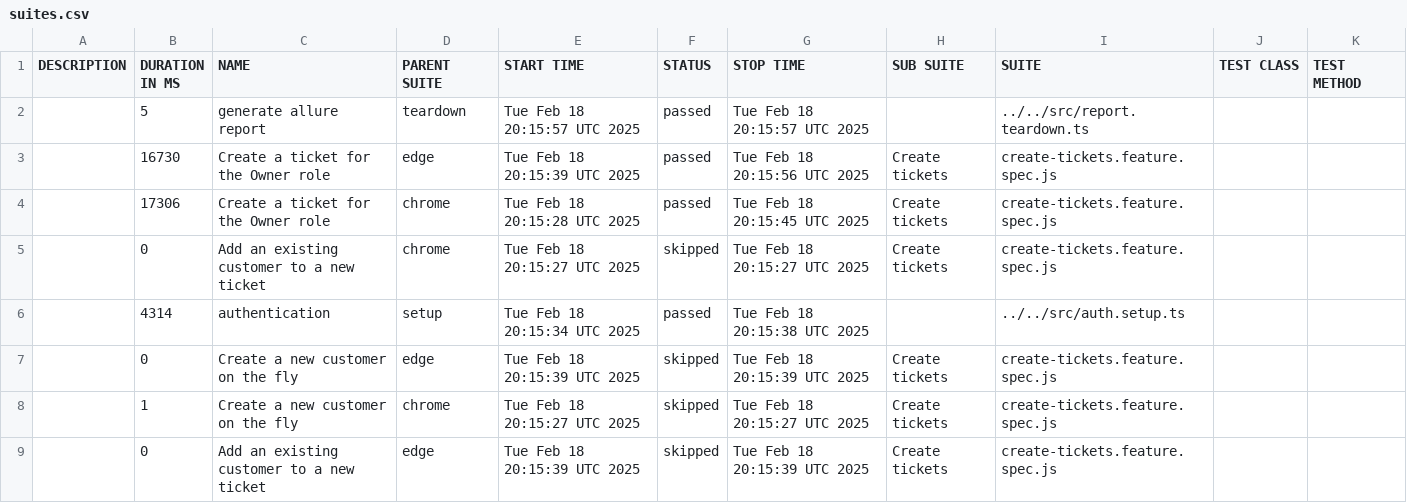
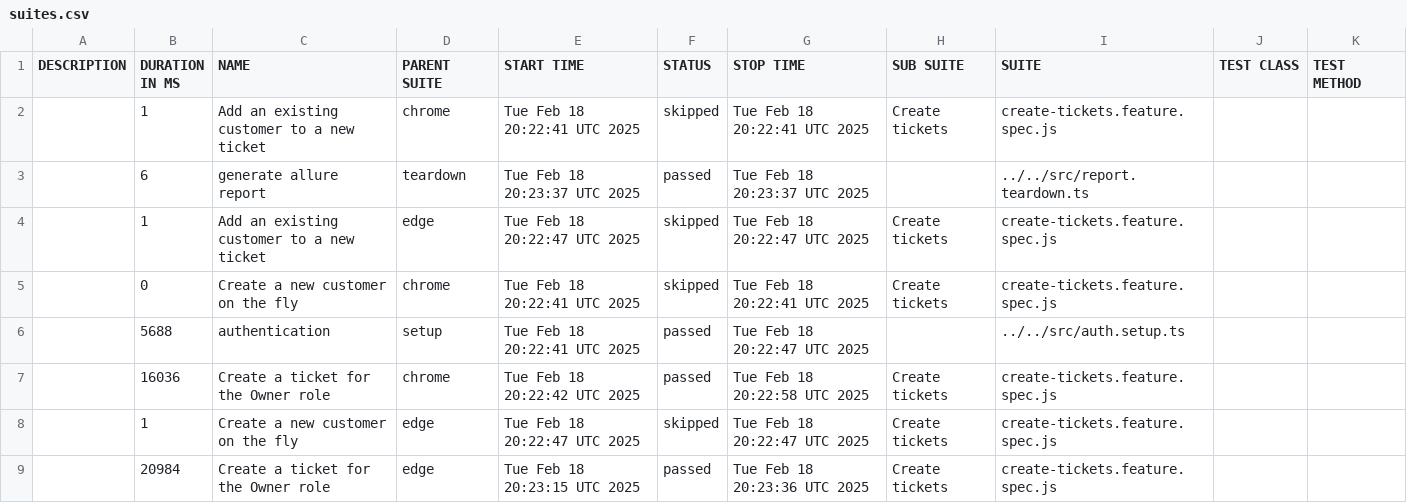
Before and after one commit to thuyen2908/report-pos-web, a CSV file: data/suites.csv, drawn as a sheet.

```diff
--- a/data/suites.csv
+++ b/data/suites.csv
@@ -1,9 +1,9 @@
 "DESCRIPTION","DURATION IN MS","NAME","PARENT SUITE","START TIME","STATUS","STOP TIME","SUB SUITE","SUITE","TEST CLASS","TEST METHOD"
-"","5","generate allure report","teardown","Tue Feb 18 20:15:57 UTC 2025","passed","Tue Feb 18 20:15:57 UTC 2025","","../../src/report.teardown.ts","",""
-"","16730","Create a ticket for the Owner role","edge","Tue Feb 18 20:15:39 UTC 2025","passed","Tue Feb 18 20:15:56 UTC 2025","Create tickets","create-tickets.feature.spec.js","",""
-"","17306","Create a ticket for the Owner role","chrome","Tue Feb 18 20:15:28 UTC 2025","passed","Tue Feb 18 20:15:45 UTC 2025","Create tickets","create-tickets.feature.spec.js","",""
-"","0","Add an existing customer to a new ticket","chrome","Tue Feb 18 20:15:27 UTC 2025","skipped","Tue Feb 18 20:15:27 UTC 2025","Create tickets","create-tickets.feature.spec.js","",""
-"","4314","authentication","setup","Tue Feb 18 20:15:34 UTC 2025","passed","Tue Feb 18 20:15:38 UTC 2025","","../../src/auth.setup.ts","",""
-"","0","Create a new customer on the fly","edge","Tue Feb 18 20:15:39 UTC 2025","skipped","Tue Feb 18 20:15:39 UTC 2025","Create tickets","create-tickets.feature.spec.js","",""
-"","1","Create a new customer on the fly","chrome","Tue Feb 18 20:15:27 UTC 2025","skipped","Tue Feb 18 20:15:27 UTC 2025","Create tickets","create-tickets.feature.spec.js","",""
-"","0","Add an existing customer to a new ticket","edge","Tue Feb 18 20:15:39 UTC 2025","skipped","Tue Feb 18 20:15:39 UTC 2025","Create tickets","create-tickets.feature.spec.js","",""
+"","1","Add an existing customer to a new ticket","chrome","Tue Feb 18 20:22:41 UTC 2025","skipped","Tue Feb 18 20:22:41 UTC 2025","Create tickets","create-tickets.feature.spec.js","",""
+"","6","generate allure report","teardown","Tue Feb 18 20:23:37 UTC 2025","passed","Tue Feb 18 20:23:37 UTC 2025","","../../src/report.teardown.ts","",""
+"","1","Add an existing customer to a new ticket","edge","Tue Feb 18 20:22:47 UTC 2025","skipped","Tue Feb 18 20:22:47 UTC 2025","Create tickets","create-tickets.feature.spec.js","",""
+"","0","Create a new customer on the fly","chrome","Tue Feb 18 20:22:41 UTC 2025","skipped","Tue Feb 18 20:22:41 UTC 2025","Create tickets","create-tickets.feature.spec.js","",""
+"","5688","authentication","setup","Tue Feb 18 20:22:41 UTC 2025","passed","Tue Feb 18 20:22:47 UTC 2025","","../../src/auth.setup.ts","",""
+"","16036","Create a ticket for the Owner role","chrome","Tue Feb 18 20:22:42 UTC 2025","passed","Tue Feb 18 20:22:58 UTC 2025","Create tickets","create-tickets.feature.spec.js","",""
+"","1","Create a new customer on the fly","edge","Tue Feb 18 20:22:47 UTC 2025","skipped","Tue Feb 18 20:22:47 UTC 2025","Create tickets","create-tickets.feature.spec.js","",""
+"","20984","Create a ticket for the Owner role","edge","Tue Feb 18 20:23:15 UTC 2025","passed","Tue Feb 18 20:23:36 UTC 2025","Create tickets","create-tickets.feature.spec.js","",""
```
Also changed, not shown: 43 other files.
